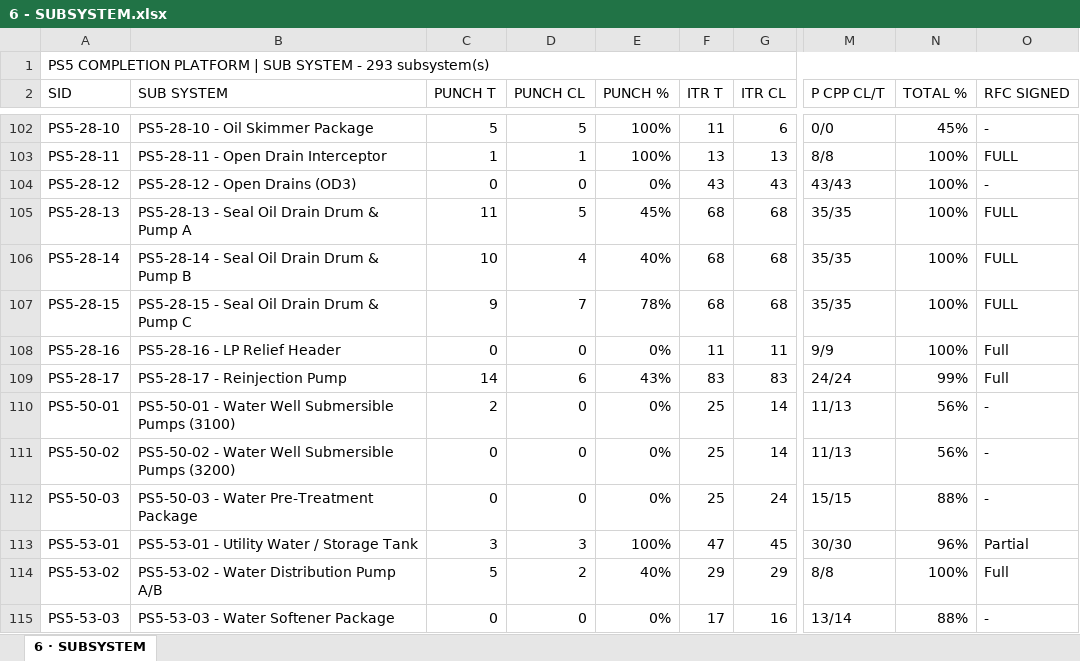
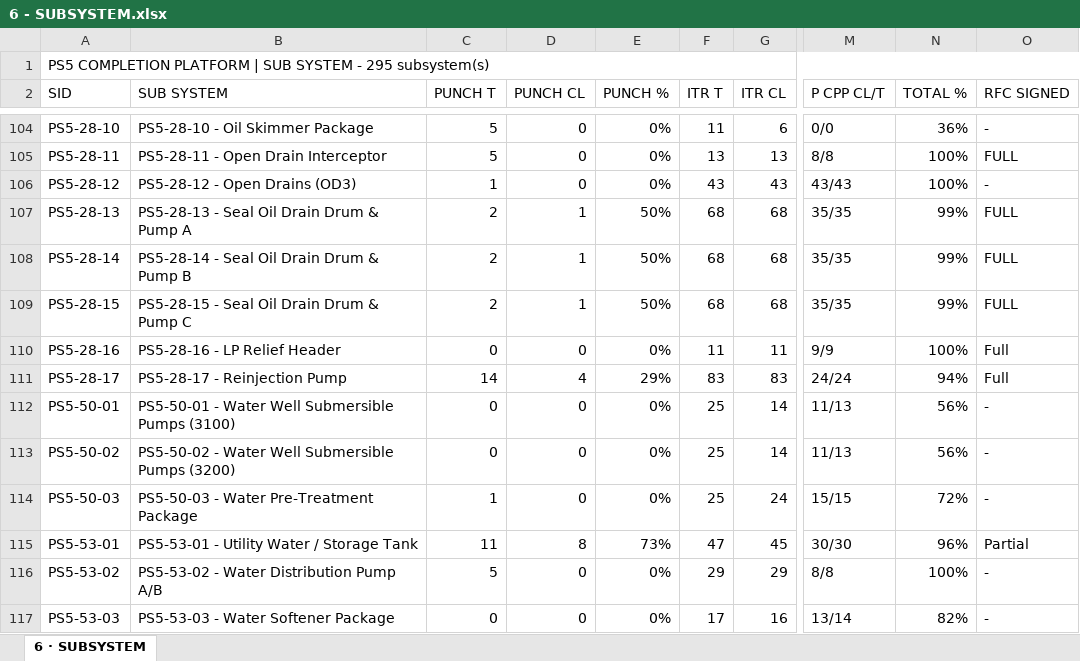
Before and after one commit to Mohamedgawad1/PS5-COMPLETION-PLATFORM, an Excel workbook: EXCEL/6 - SUBSYSTEM.xlsx, sheet 6 · SUBSYSTEM, drawn as a sheet; only a part is shown, gaps mark what is left out; values as stored, in another font and other column widths than the file's, no cell formats; addresses are those after the commit; the diff covers the shown part only; the diff names each change by its address in the sheet, - before the commit and + after, or states it on an @@ line.

```diff
--- a/EXCEL/6 - SUBSYSTEM.xlsx (sheet 6 · SUBSYSTEM)
+++ b/EXCEL/6 - SUBSYSTEM.xlsx (sheet 6 · SUBSYSTEM)
-A1 (SID): …SYSTEM - 293 subsystem(s)
+A1 (SID): …SYSTEM - 295 subsystem(s)
-D104 (PUNCH CL): 5
+D104 (PUNCH CL): 0
-E104:E105 (PUNCH %): 100%
+E104:E105 (PUNCH %): 0%
-N104 (TOTAL %): 45%
+N104 (TOTAL %): 36%
-C105 (PUNCH T): 1
+C105 (PUNCH T): 5
-D105 (PUNCH CL): 1
+D105 (PUNCH CL): 0
-C106 (PUNCH T): 0
+C106 (PUNCH T): 1
-C107 (PUNCH T): 11
+C107 (PUNCH T): 2
-D107 (PUNCH CL): 5
+D107 (PUNCH CL): 1
-E107 (PUNCH %): 45%
+E107 (PUNCH %): 50%
-N107:N109 (TOTAL %): 100%
+N107:N109 (TOTAL %): 99%
-C108 (PUNCH T): 10
+C108 (PUNCH T): 2
-D108 (PUNCH CL): 4
+D108 (PUNCH CL): 1
-E108 (PUNCH %): 40%
+E108 (PUNCH %): 50%
-C109 (PUNCH T): 9
+C109 (PUNCH T): 2
-D109 (PUNCH CL): 7
+D109 (PUNCH CL): 1
-E109 (PUNCH %): 78%
+E109 (PUNCH %): 50%
-D111 (PUNCH CL): 6
+D111 (PUNCH CL): 4
-E111 (PUNCH %): 43%
+E111 (PUNCH %): 29%
-N111 (TOTAL %): 99%
+N111 (TOTAL %): 94%
-C112 (PUNCH T): 2
+C112 (PUNCH T): 0
-C114 (PUNCH T): 0
+C114 (PUNCH T): 1
-N114 (TOTAL %): 88%
+N114 (TOTAL %): 72%
-C115 (PUNCH T): 3
+C115 (PUNCH T): 11
-D115 (PUNCH CL): 3
+D115 (PUNCH CL): 8
-E115 (PUNCH %): 100%
+E115 (PUNCH %): 73%
-D116 (PUNCH CL): 2
+D116 (PUNCH CL): 0
-E116 (PUNCH %): 40%
+E116 (PUNCH %): 0%
-O116 (RFC SIGNED): Full
+O116 (RFC SIGNED): -
-N117 (TOTAL %): 88%
+N117 (TOTAL %): 82%
```
Also changed, not shown: 2 added rows and 603 edited cells elsewhere in this sheet, cell formats, EXCEL/2 - RFC PROGRESS.xlsx, EXCEL/3 - BLOCKING-REMARKS.xlsx, 9 other files.
